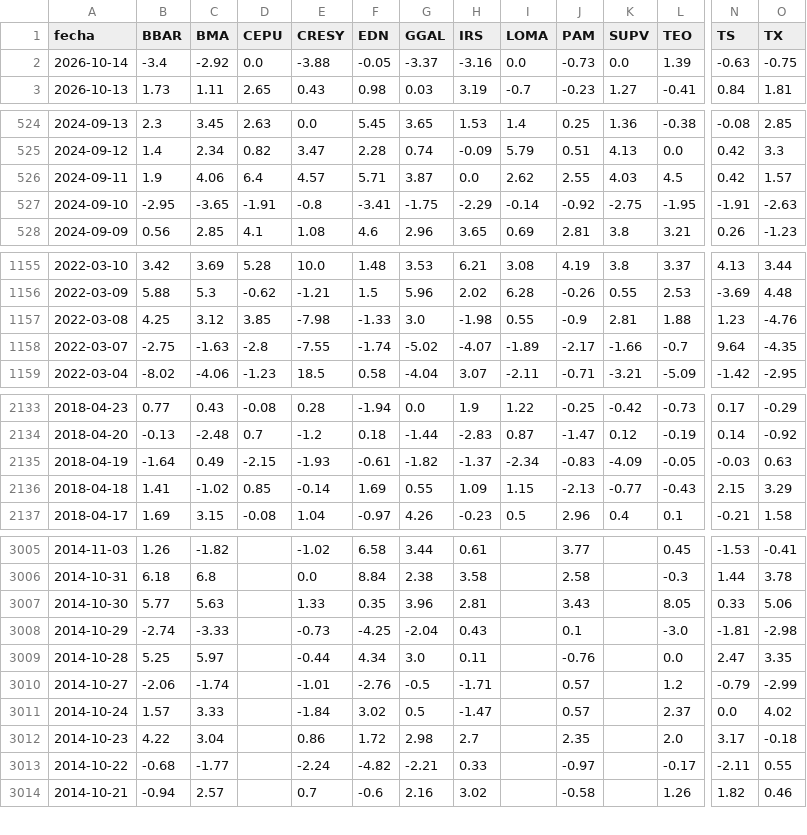
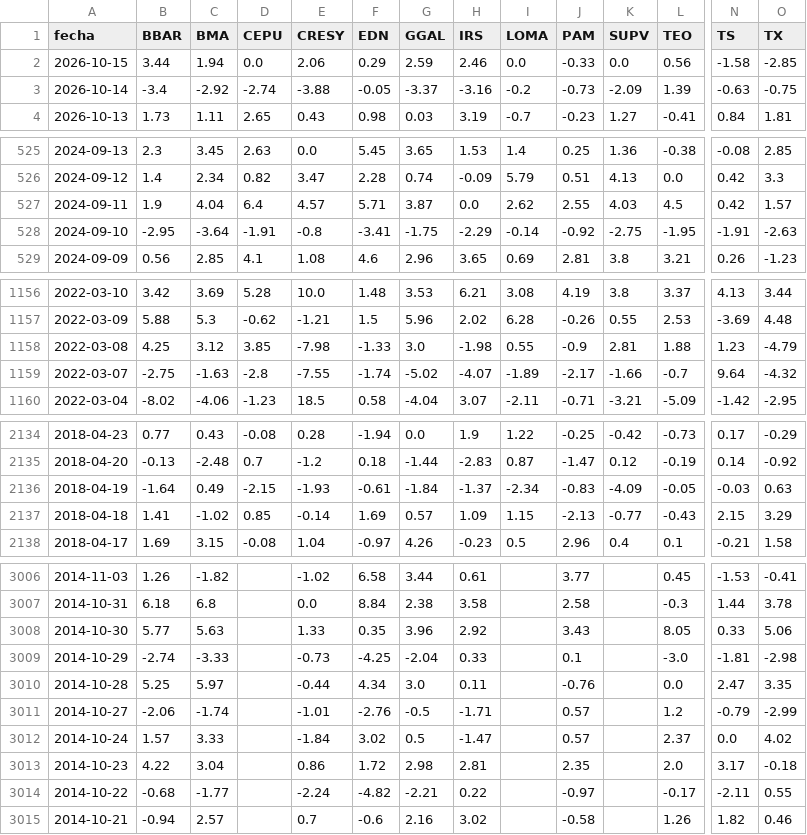
Before and after one commit to jesusrobles824/Automatizacion-descarga-bases-de-datos-Python, a CSV file: ADRs_variacion_porcentual_diaria.csv, drawn as a sheet; only a part is shown, gaps mark what is left out; addresses are those after the commit; rows hold the shown columns only; the diff covers the shown part only; the diff names each change by its address in the sheet, - before the commit and + after, or states it on an @@ line.

```diff
--- a/ADRs_variacion_porcentual_diaria.csv
+++ b/ADRs_variacion_porcentual_diaria.csv
+row 2: 2026-10-15 | 3.44 | 1.94 | 0.0 | 2.06 | 0.29 | 2.59 | 2.46 | 0.0 | -0.33 | 0.0 | 0.56 | -1.58 | -2.85
-D3 (CEPU): 0.0
+D3 (CEPU): -2.74
-I3 (LOMA): 0.0
+I3 (LOMA): -0.2
-K3 (SUPV): 0.0
+K3 (SUPV): -2.09
-C527 (BMA): 4.06
+C527 (BMA): 4.04
-C528 (BMA): -3.65
+C528 (BMA): -3.64
-O1158 (TX): -4.76
+O1158 (TX): -4.79
-O1159 (TX): -4.35
+O1159 (TX): -4.32
-G2136 (GGAL): -1.82
+G2136 (GGAL): -1.84
-G2137 (GGAL): 0.55
+G2137 (GGAL): 0.57
-H3008 (IRS): 2.81
+H3008 (IRS): 2.92
-H3009 (IRS): 0.43
+H3009 (IRS): 0.33
-H3013 (IRS): 2.7
+H3013 (IRS): 2.81
-H3014 (IRS): 0.33
+H3014 (IRS): 0.22
```
Also changed, not shown: 10 edited cells elsewhere in this file, ADRs_Precios.csv, Principales_Tasas_de_Interés_de_Mercado.csv, 7 other files.
